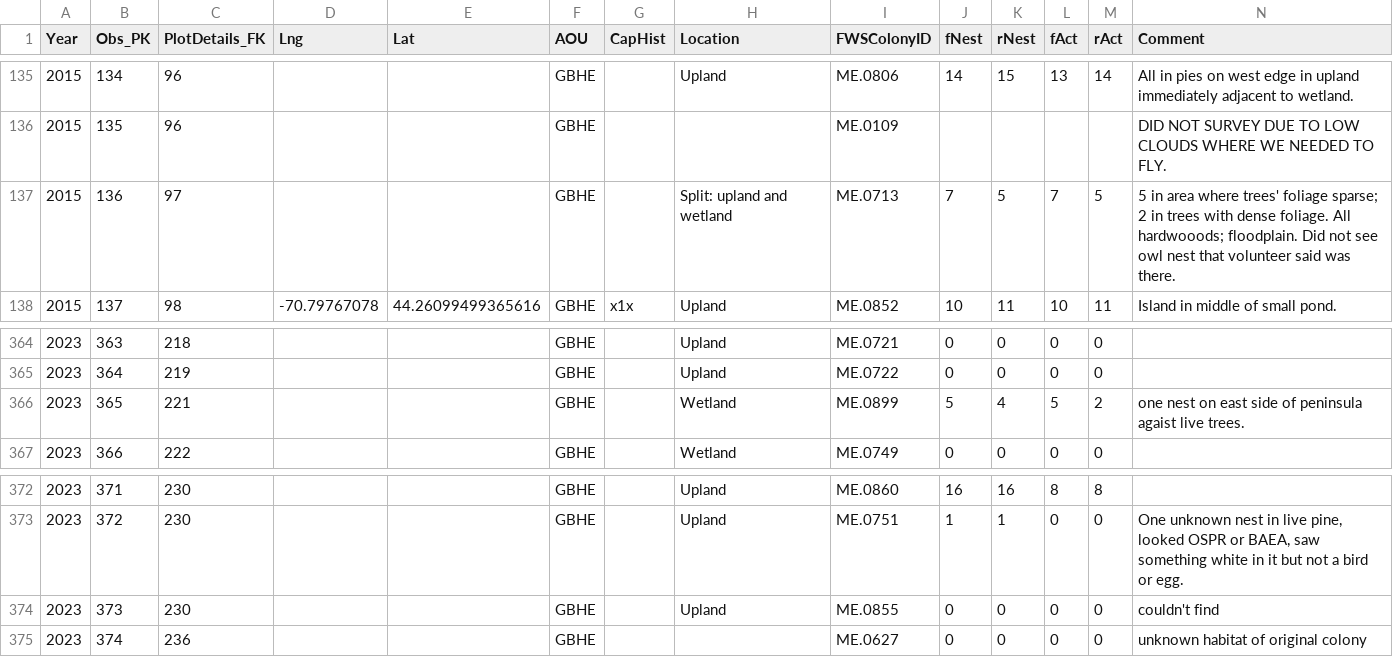
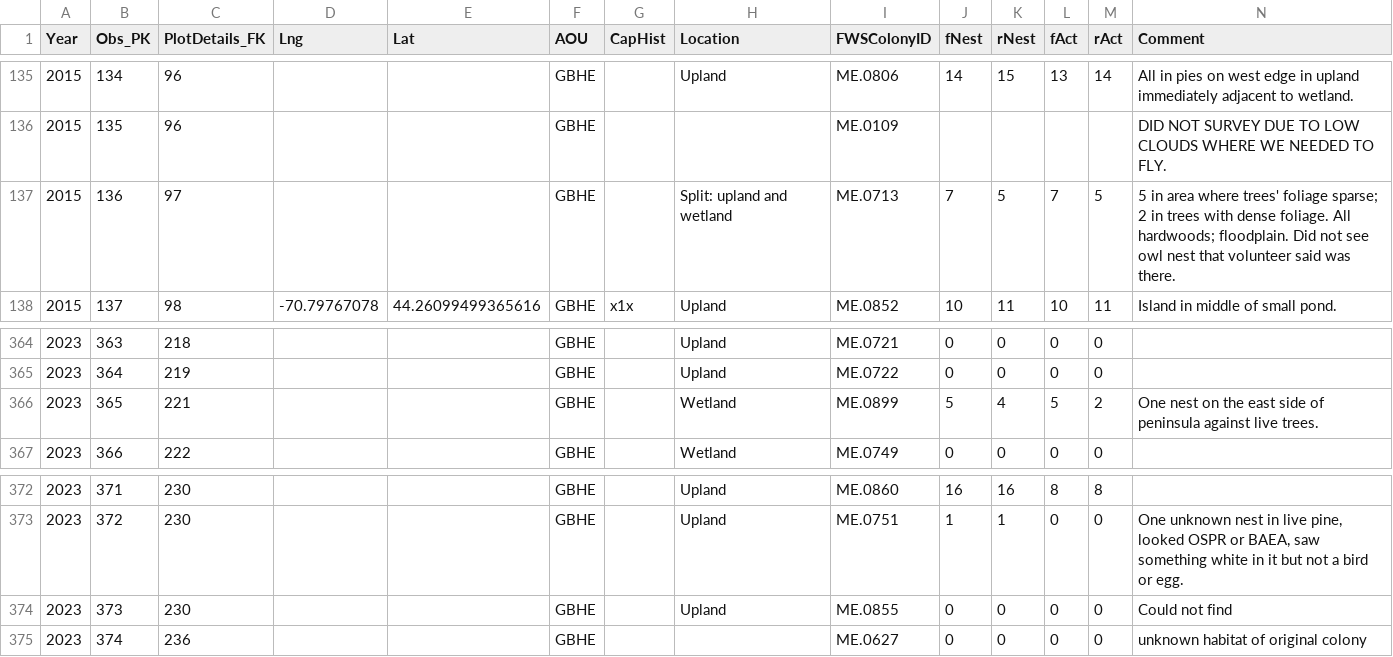
Before and after one commit to MCOtto/GBHE, a CSV file: data/tblObservations.csv, drawn as a sheet; only a part is shown, gaps mark what is left out.

Commit message:
Corrected some comments.

```diff
--- a/data/tblObservations.csv
+++ b/data/tblObservations.csv
@@ -136,3 +136,3 @@ Year,Obs_PK,PlotDetails_FK,Lng,Lat,AOU,CapHist,Location,FWSColonyID,fNest,rNest,
 2015,135,96,,,GBHE,,,ME.0109,,,,,DID NOT SURVEY DUE TO LOW CLOUDS WHERE WE NEEDED TO FLY.
-2015,136,97,,,GBHE,,Split: upland and wetland,ME.0713,7,5,7,5,5 in area where trees' foliage sparse; 2 in trees with dense foliage. All hardwooods; floodplain. Did not see owl nest that volunteer said was there.
+2015,136,97,,,GBHE,,Split: upland and wetland,ME.0713,7,5,7,5,5 in area where trees' foliage sparse; 2 in trees with dense foliage. All hardwoods; floodplain. Did not see owl nest that volunteer said was there.
 2015,137,98,-70.79767078,44.26099499365616,GBHE,x1x,Upland,ME.0852,10,11,10,11,Island in middle of small pond.
@@ -365,3 +365,3 @@ Year,Obs_PK,PlotDetails_FK,Lng,Lat,AOU,CapHist,Location,FWSColonyID,fNest,rNest,
 2023,364,219,,,GBHE,,Upland,ME.0722,0,0,0,0,
-2023,365,221,,,GBHE,,Wetland,ME.0899,5,4,5,2,one nest on east side of peninsula agaist live trees.
+2023,365,221,,,GBHE,,Wetland,ME.0899,5,4,5,2,One nest on the east side of peninsula against live trees.
 2023,366,222,,,GBHE,,Wetland,ME.0749,0,0,0,0,
@@ -373,3 +373,3 @@ Year,Obs_PK,PlotDetails_FK,Lng,Lat,AOU,CapHist,Location,FWSColonyID,fNest,rNest,
 2023,372,230,,,GBHE,,Upland,ME.0751,1,1,0,0,"One unknown nest in live pine, looked OSPR or BAEA, saw something white in it but not a bird or egg."
-2023,373,230,,,GBHE,,Upland,ME.0855,0,0,0,0,couldn't find
+2023,373,230,,,GBHE,,Upland,ME.0855,0,0,0,0,Could not find
 2023,374,236,,,GBHE,,,ME.0627,0,0,0,0,unknown habitat of original colony
```
